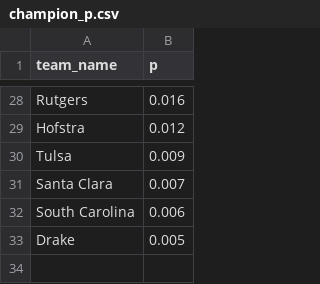
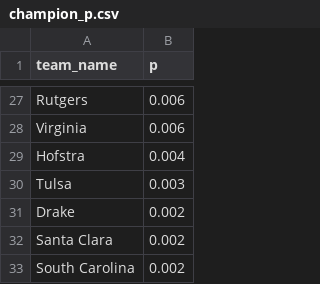
Before and after one commit to octonion/soccer-m, a CSV file: ncaa/tournament/champion_p.csv, drawn as a sheet; only a part is shown, gaps mark what is left out; removed rows and columns are numbered as before the commit, all else as after; the diff covers the shown part only; the diff names each change by its address in the sheet, - before the commit and + after, or states it on an @@ line.

```diff
--- a/ncaa/tournament/champion_p.csv
+++ b/ncaa/tournament/champion_p.csv
-B27 (p): 0.016
+B27 (p): 0.006
+row 28: Virginia | 0.006
-B29 (p): 0.012
+B29 (p): 0.004
-B30 (p): 0.009
+B30 (p): 0.003
+row 31: Drake | 0.002
-B32 (p): 0.007
+B32 (p): 0.002
-B33 (p): 0.006
+B33 (p): 0.002
-row 33: Drake | 0.005
```
Also changed, not shown: 6 added rows, 7 removed rows and 19 edited cells elsewhere in this file, 2 other files.
